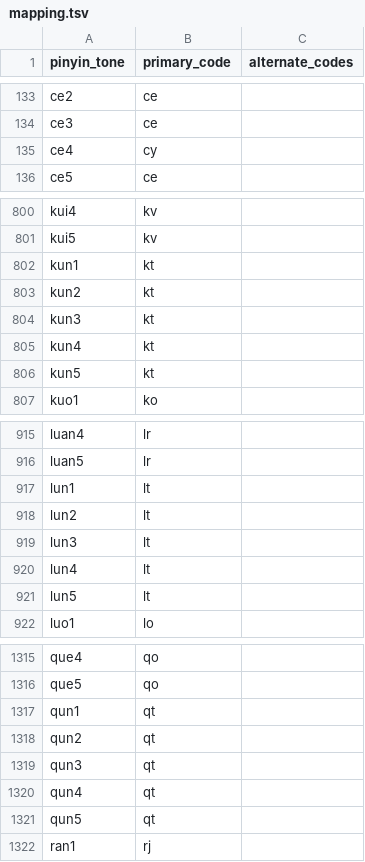
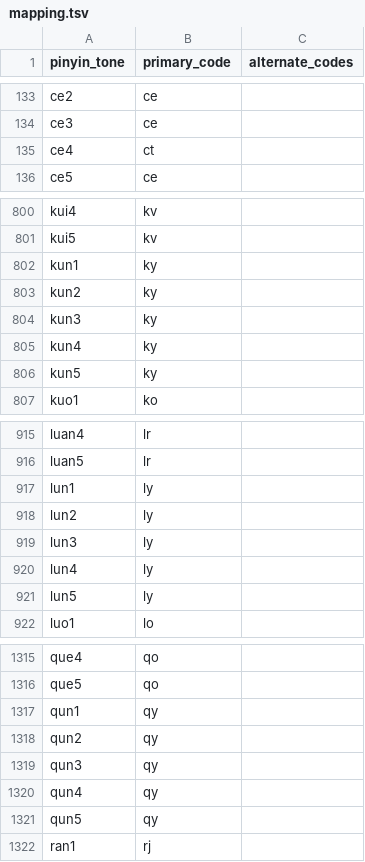
Before and after one commit to chuiyi0/rime-chuiyi, a TSV file: schemes/chuiyi_pinyin_lite/mapping.tsv, drawn as a sheet; only a part is shown, gaps mark what is left out; the diff covers the shown part only.

```diff
--- a/schemes/chuiyi_pinyin_lite/mapping.tsv
+++ b/schemes/chuiyi_pinyin_lite/mapping.tsv
@@ -134,3 +134,3 @@ ce2	ce
 ce3	ce	
-ce4	cy	
+ce4	ct	
 ce5	ce	
@@ -801,7 +801,7 @@ kui4	kv
 kui5	kv	
-kun1	kt	
-kun2	kt	
-kun3	kt	
-kun4	kt	
-kun5	kt	
+kun1	ky	
+kun2	ky	
+kun3	ky	
+kun4	ky	
+kun5	ky	
 kuo1	ko	
@@ -916,7 +916,7 @@ luan4	lr
 luan5	lr	
-lun1	lt	
-lun2	lt	
-lun3	lt	
-lun4	lt	
-lun5	lt	
+lun1	ly	
+lun2	ly	
+lun3	ly	
+lun4	ly	
+lun5	ly	
 luo1	lo	
@@ -1316,7 +1316,7 @@ que4	qo
 que5	qo	
-qun1	qt	
-qun2	qt	
-qun3	qt	
-qun4	qt	
-qun5	qt	
+qun1	qy	
+qun2	qy	
+qun3	qy	
+qun4	qy	
+qun5	qy	
 ran1	rj	
```
Also changed, not shown: 109 edited cells elsewhere in this file, 9 other files.
